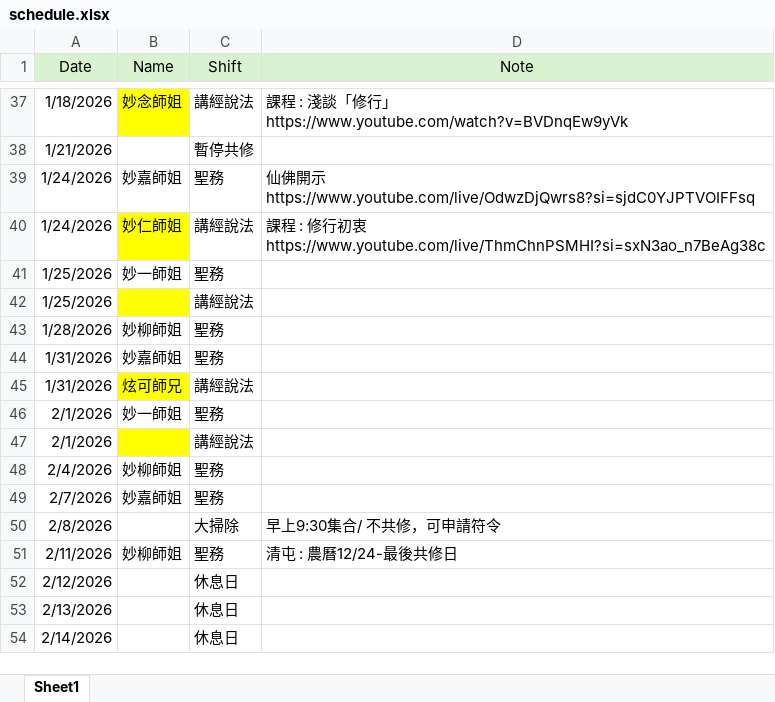
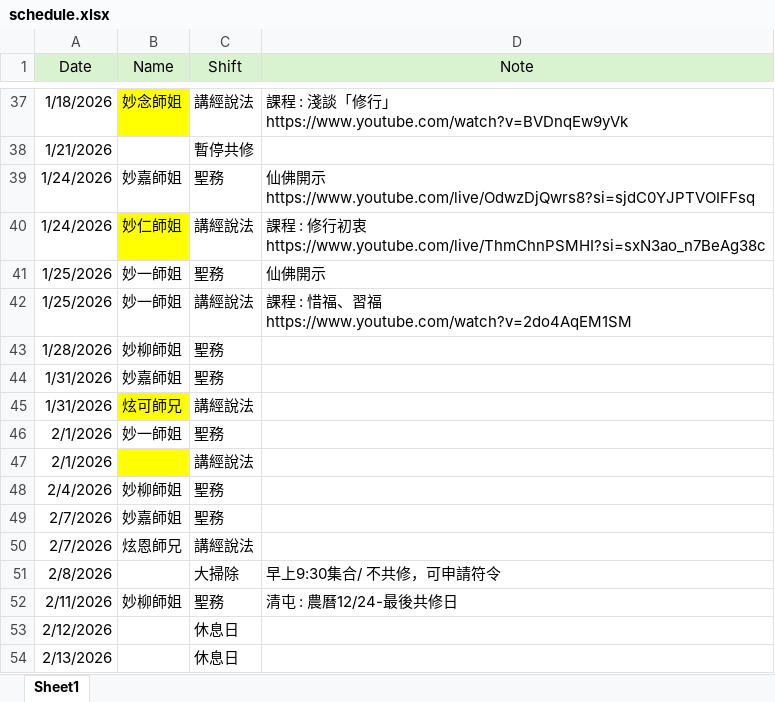
Before and after one commit to ShengLian-TN/schedule-app, an Excel workbook: schedule.xlsx, sheet Sheet1, drawn as a sheet; only a part is shown, gaps mark what is left out; the shorter side is filled out with more unchanged rows; values as stored, in another font and other column widths than the file's, no borders; ↵ is a line break in a cell; the diff names each change by its address in the sheet, - before the commit and + after, or states it on an @@ line.

Commit message:
Add files via upload

```diff
--- a/schedule.xlsx (sheet Sheet1)
+++ b/schedule.xlsx (sheet Sheet1)
-D41 (Note): (empty)
+D41 (Note): 仙佛開示
-B42 (Name): (empty)
+B42 (Name): 妙一師姐
-B42 fill: #FFFF00
+B42 fill: none
-D42 (Note): (empty)
+D42 (Note): 課程 : 惜福、習福 ↵ https://www.youtube.com/watch?v=2do4AqEM1SM
+row 50: 2/7/2026 | 炫恩師兄 | 講經說法
```
